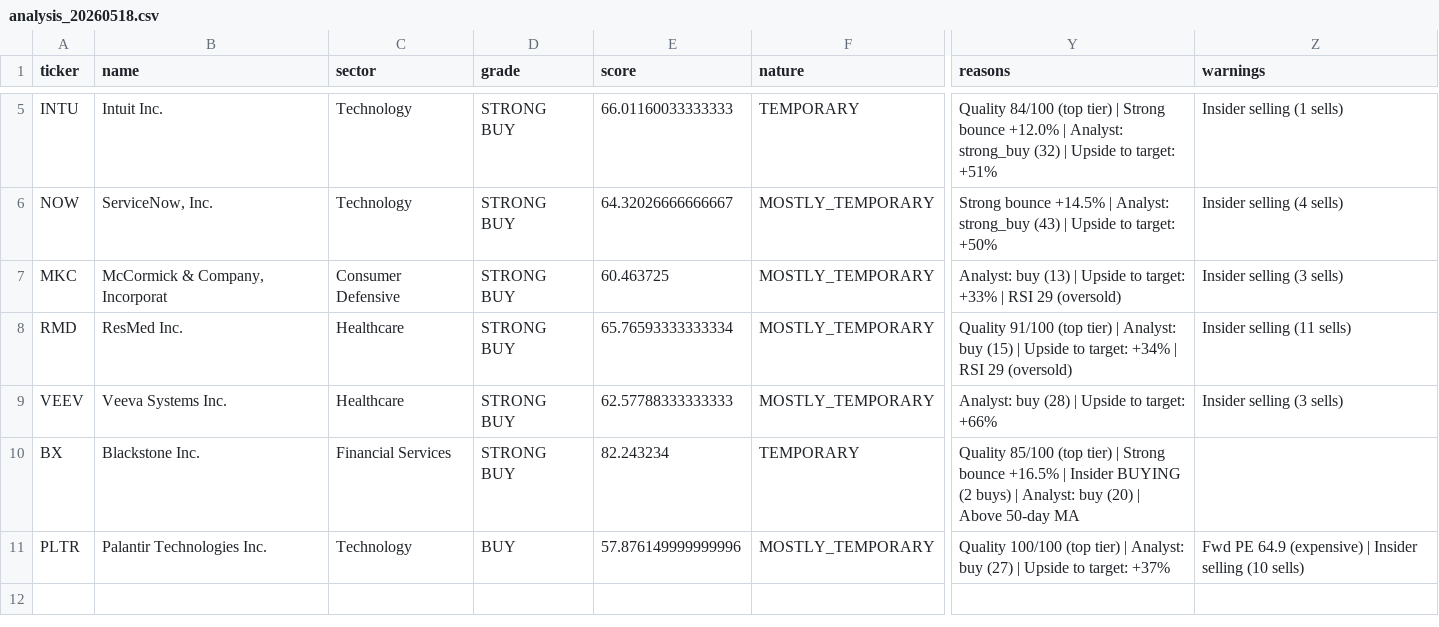
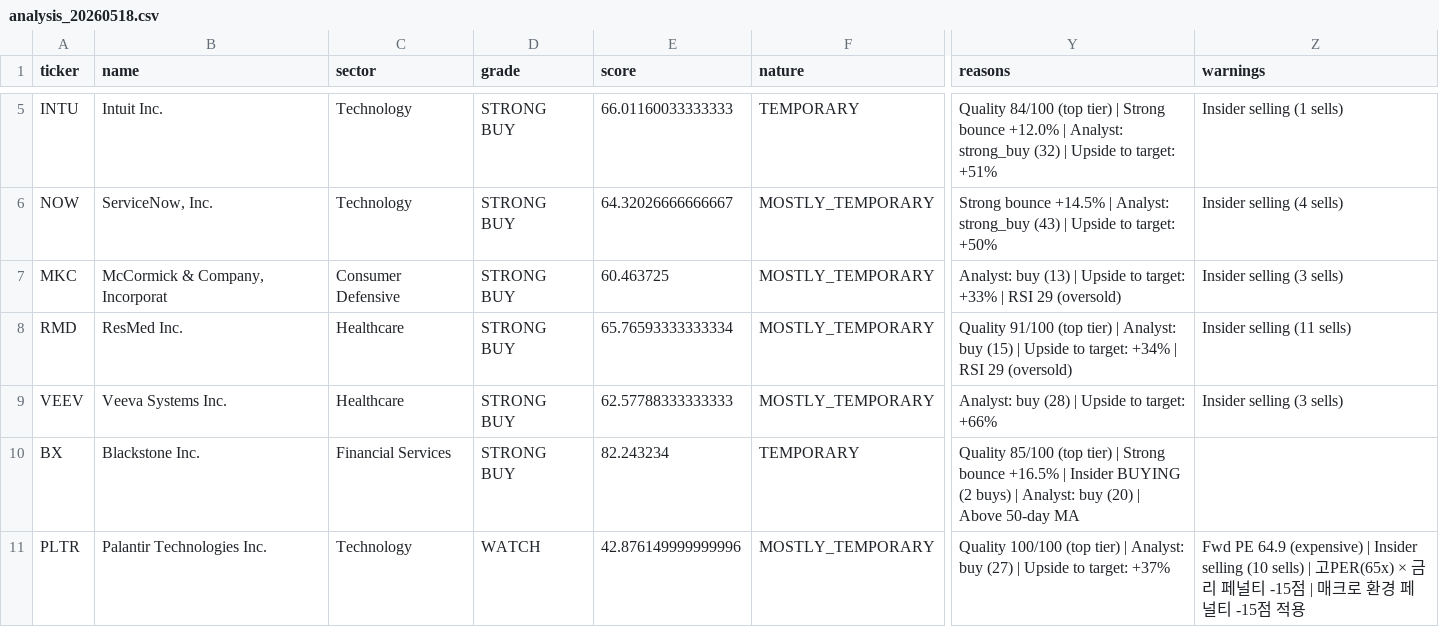
Before and after one commit to tpgjs01211-wq/Fallen-Angel-Screener, a CSV file: data/analysis_20260518.csv, drawn as a sheet; only a part is shown, gaps mark what is left out; the diff names each change by its address in the sheet, - before the commit and + after, or states it on an @@ line.

```diff
--- a/data/analysis_20260518.csv
+++ b/data/analysis_20260518.csv
-D11 (grade): BUY
+D11 (grade): WATCH
-E11 (score): 57.876149999999996
+E11 (score): 42.876149999999996
-Z11 (warnings): …(10 sells)
+Z11 (warnings): …(10 sells) | 고PER(65x) × 금리 페널티 -15점 | 매크로 환경 페널티 -15점 적용
```
Also changed, not shown: 1 other file.
